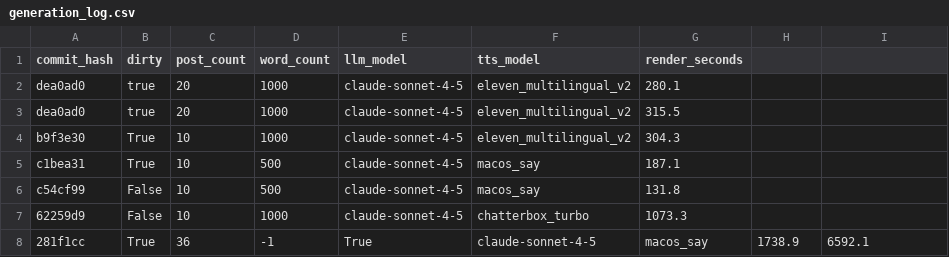
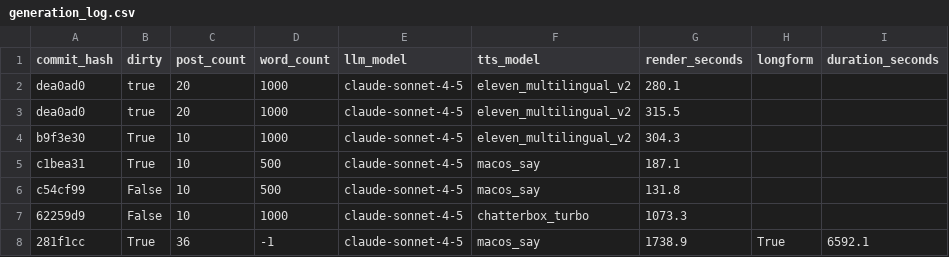
Before and after one commit to kyleawayan/your-podcast, a CSV file: generation_log.csv, drawn as a sheet.

```diff
--- a/generation_log.csv
+++ b/generation_log.csv
@@ -1,2 +1,2 @@
-commit_hash,dirty,post_count,word_count,llm_model,tts_model,render_seconds
+commit_hash,dirty,post_count,word_count,llm_model,tts_model,render_seconds,longform,duration_seconds
 dea0ad0,true,20,1000,claude-sonnet-4-5,eleven_multilingual_v2,280.1
@@ -7,2 +7,2 @@ c54cf99,False,10,500,claude-sonnet-4-5,macos_say,131.8
 62259d9,False,10,1000,claude-sonnet-4-5,chatterbox_turbo,1073.3
-281f1cc,True,36,-1,True,claude-sonnet-4-5,macos_say,1738.9,6592.1
+281f1cc,True,36,-1,claude-sonnet-4-5,macos_say,1738.9,True,6592.1
```
Also changed, not shown: 1 other file.
